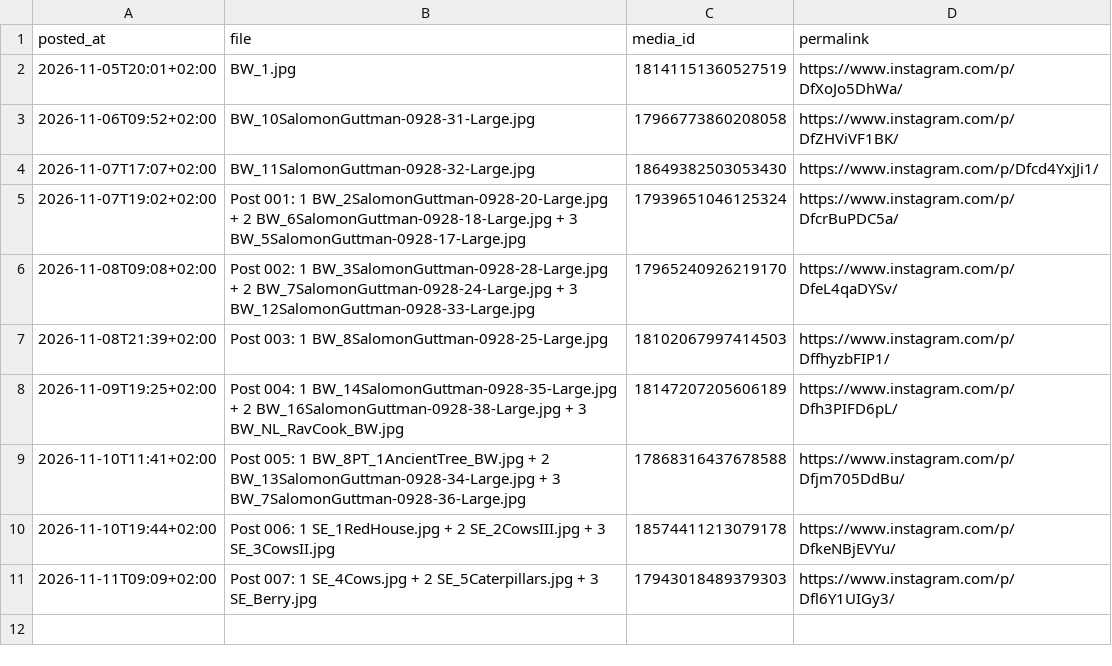
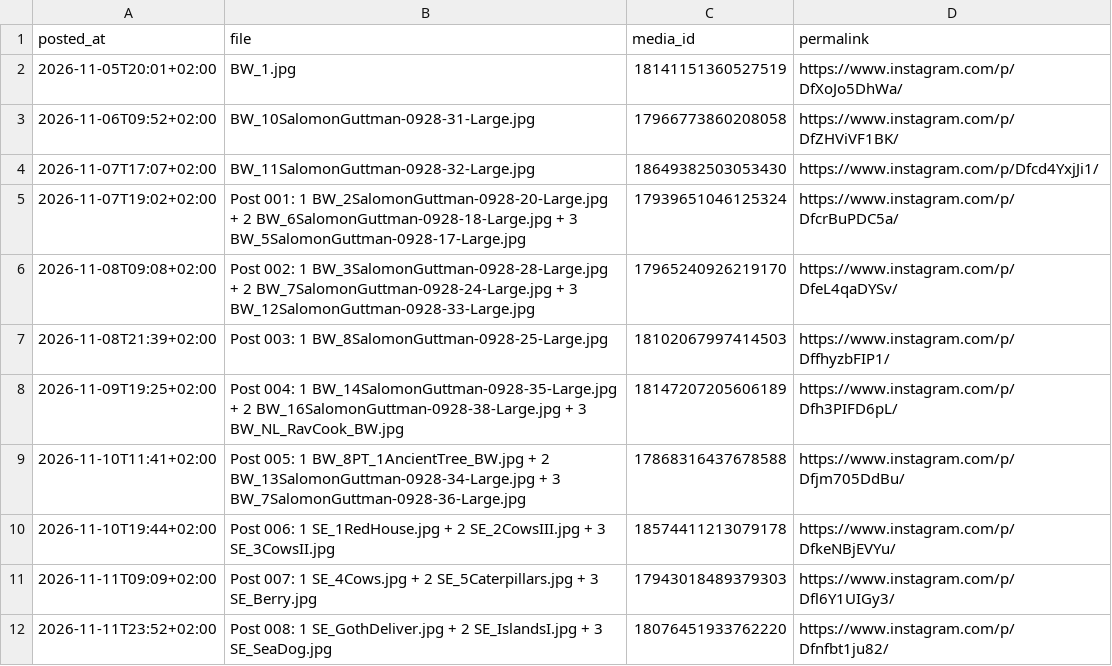
Before and after one commit to solgutt-com/instagram-uploader, a CSV file: posted/log.csv, drawn as a sheet.

```diff
--- a/posted/log.csv
+++ b/posted/log.csv
@@ -11 +11,2 @@ posted_at,file,media_id,permalink
 2026-11-11T09:09+02:00,Post 007: 1 SE_4Cows.jpg + 2 SE_5Caterpillars.jpg + 3 SE_Berry.jpg,17943018489379303,https://www.instagram.com/p/Dfl6Y1UIGy3/
+2026-11-11T23:52+02:00,Post 008: 1 SE_GothDeliver.jpg + 2 SE_IslandsI.jpg + 3 SE_SeaDog.jpg,18076451933762220,https://www.instagram.com/p/Dfnfbt1ju82/
```
Also changed, not shown: 8 other files.
